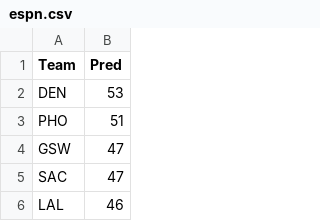
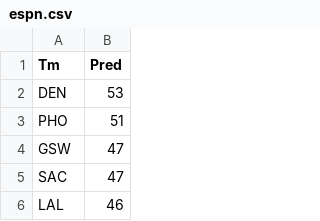
Before and after one commit to martinbog19/balling-on-the-edge, a CSV file: data/espn.csv, drawn as a sheet; only a part is shown.

Commit message:
correction

```diff
--- a/data/espn.csv
+++ b/data/espn.csv
@@ -1,2 +1,2 @@
-Team;Pred
+Tm;Pred
 DEN;53
```
